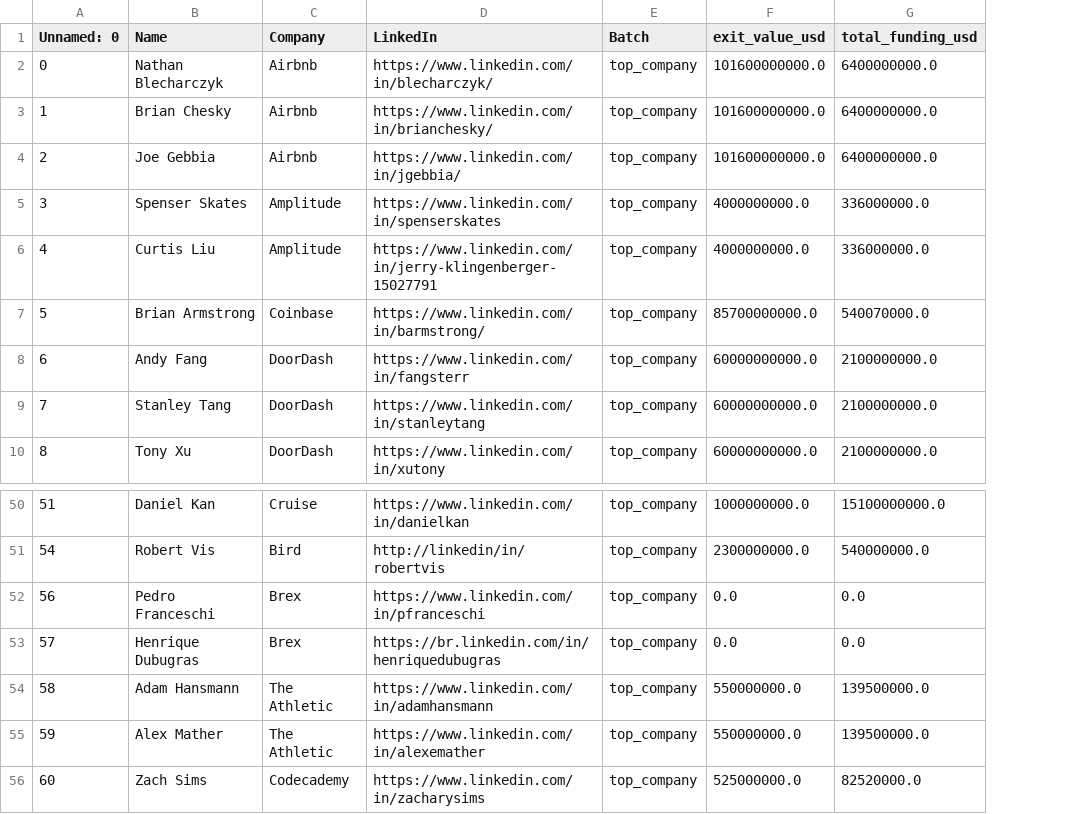
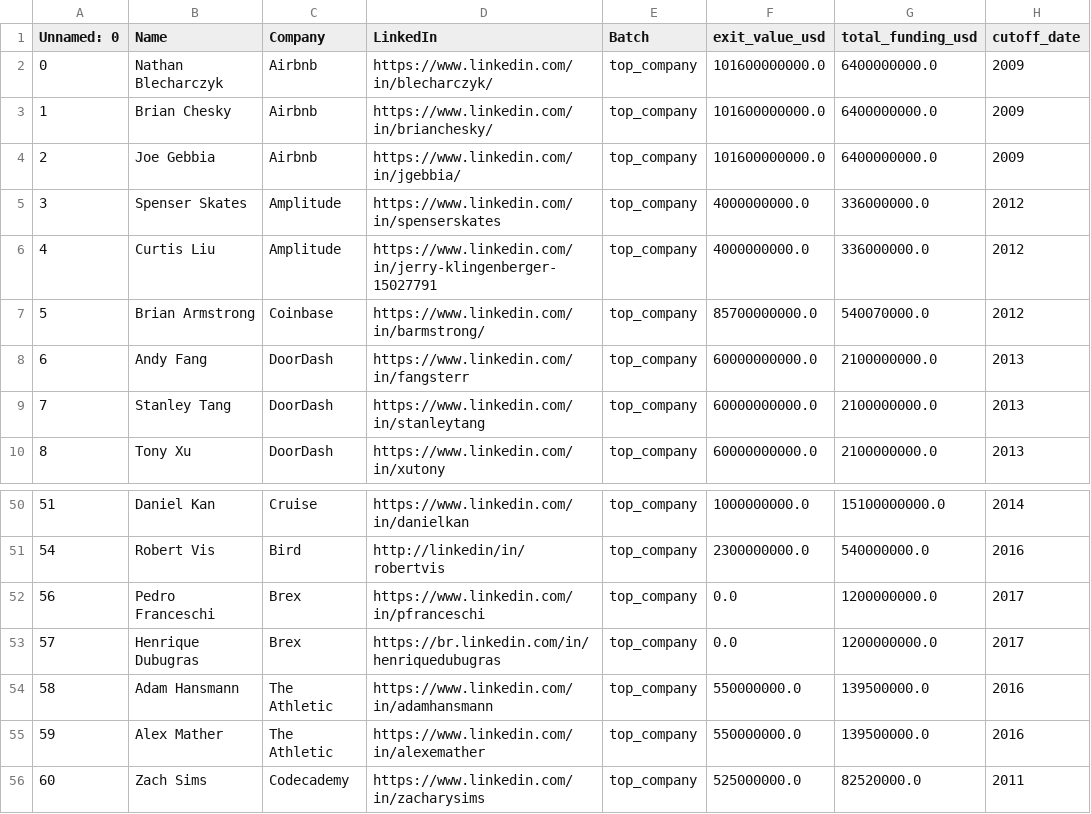
Before and after one commit to vireshpati/founder-rank, a CSV file: data/live/yc/top_companies.csv, drawn as a sheet; only a part is shown, gaps mark what is left out; the diff names each change by its address in the sheet, - before the commit and + after, or states it on an @@ line.

```diff
--- a/data/live/yc/top_companies.csv
+++ b/data/live/yc/top_companies.csv
+column H (cutoff_date), rows 2-10: 2009 | 2009 | 2009 | 2012 | 2012 | 2012 | 2013 | 2013 | 2013; rows 50-56: 2014 | 2016 | 2017 | 2017 | 2016 | 2016 | 2011
-G52:G53 (total_funding_usd): 0.0
+G52:G53 (total_funding_usd): 1200000000.0
```
Also changed, not shown: data/live/yc/S17.csv, data/live/yc/W17.csv, 23 other files.
